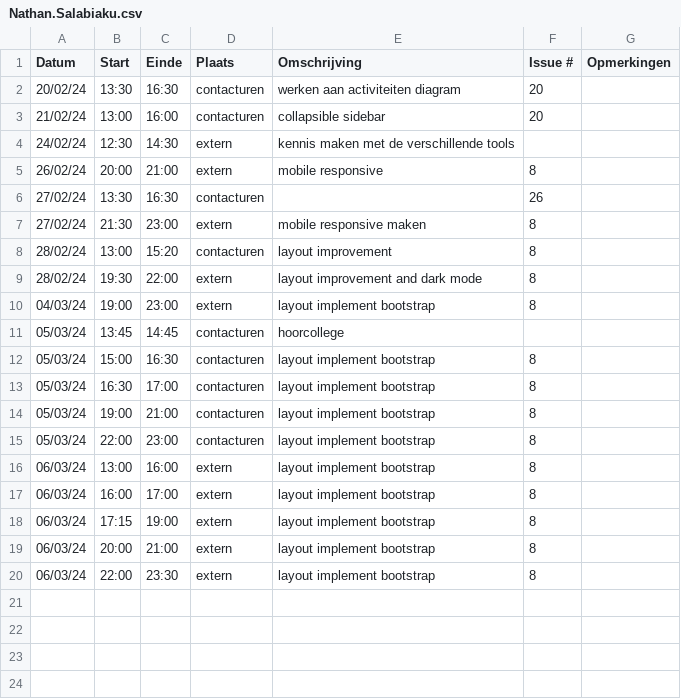
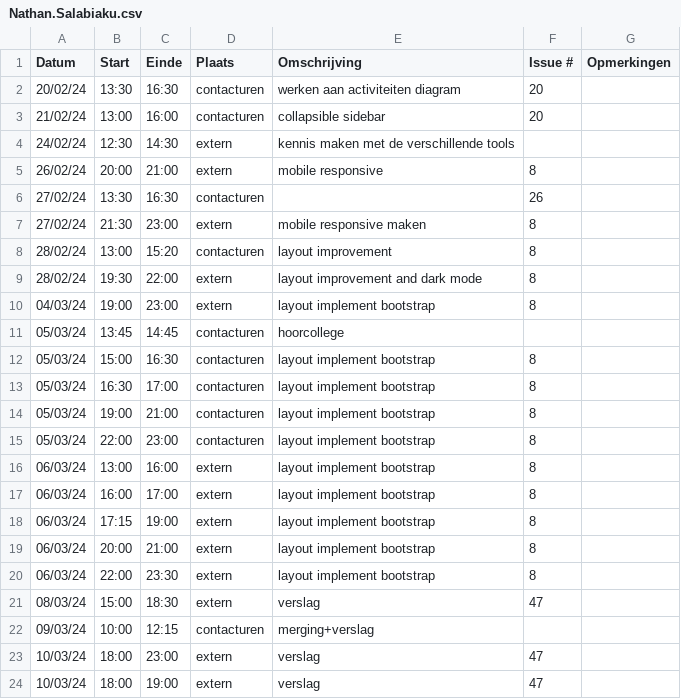
Before and after one commit to wiebe-vandendriessche/furnify, a CSV file: logboeken/Nathan.Salabiaku.csv, drawn as a sheet; the diff names each change by its address in the sheet, - before the commit and + after, or states it on an @@ line.

Commit message:
Update file Nathan.Salabiaku.csv

```diff
--- a/logboeken/Nathan.Salabiaku.csv
+++ b/logboeken/Nathan.Salabiaku.csv
+row 21: 08/03/24 | 15:00 | 18:30 | extern | verslag | 47
+row 22: 09/03/24 | 10:00 | 12:15 | contacturen | merging+verslag
+row 23: 10/03/24 | 18:00 | 23:00 | extern | verslag | 47
+row 24: 10/03/24 | 18:00 | 19:00 | extern | verslag | 47
```
